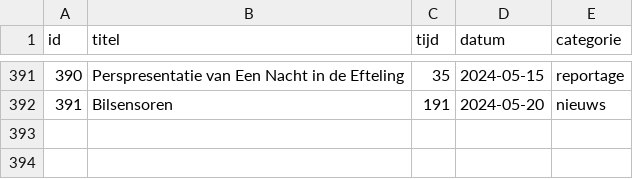
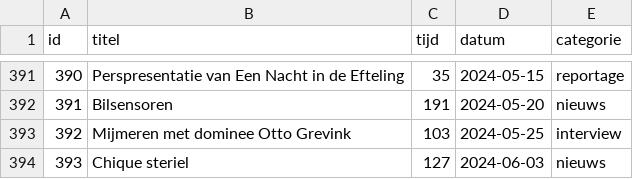
Before and after one commit to SjorsHartwijk/kleineboodschap, a CSV file: afleveringen.csv, drawn as a sheet; only a part is shown, gaps mark what is left out; the diff names each change by its address in the sheet, - before the commit and + after, or states it on an @@ line.

Commit message:
afleveringen 392,393

```diff
--- a/afleveringen.csv
+++ b/afleveringen.csv
+row 393: 392 | Mijmeren met dominee Otto Grevink | 103 | 2024-05-25 | interview
+row 394: 393 | Chique steriel | 127 | 2024-06-03 | nieuws
```
Also changed, not shown: 1 other file.
